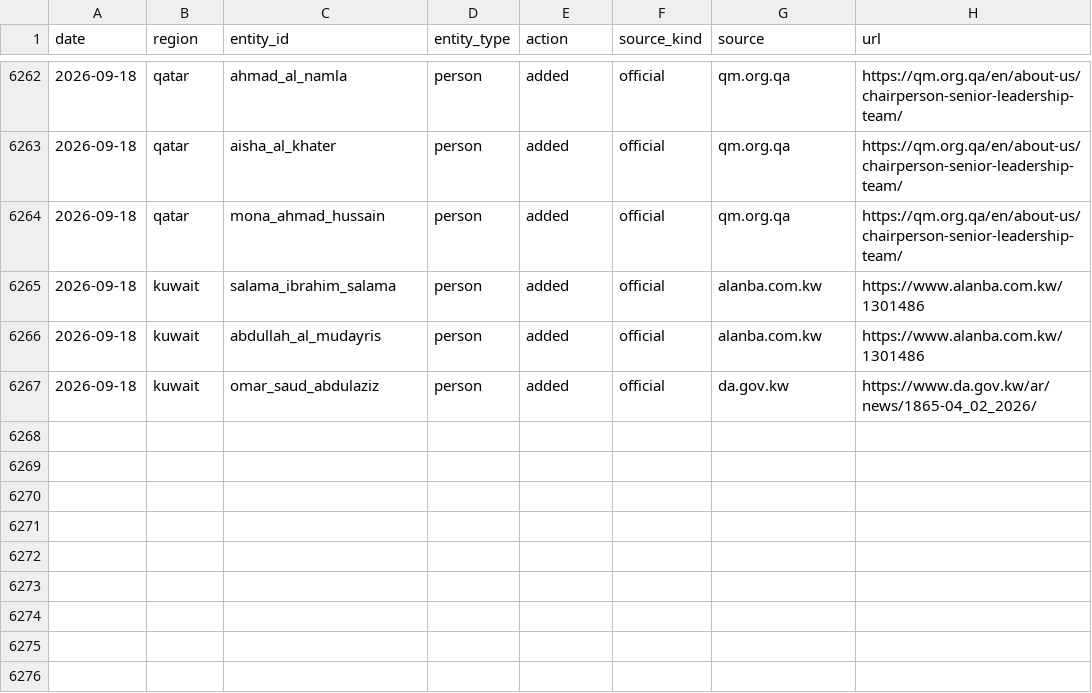
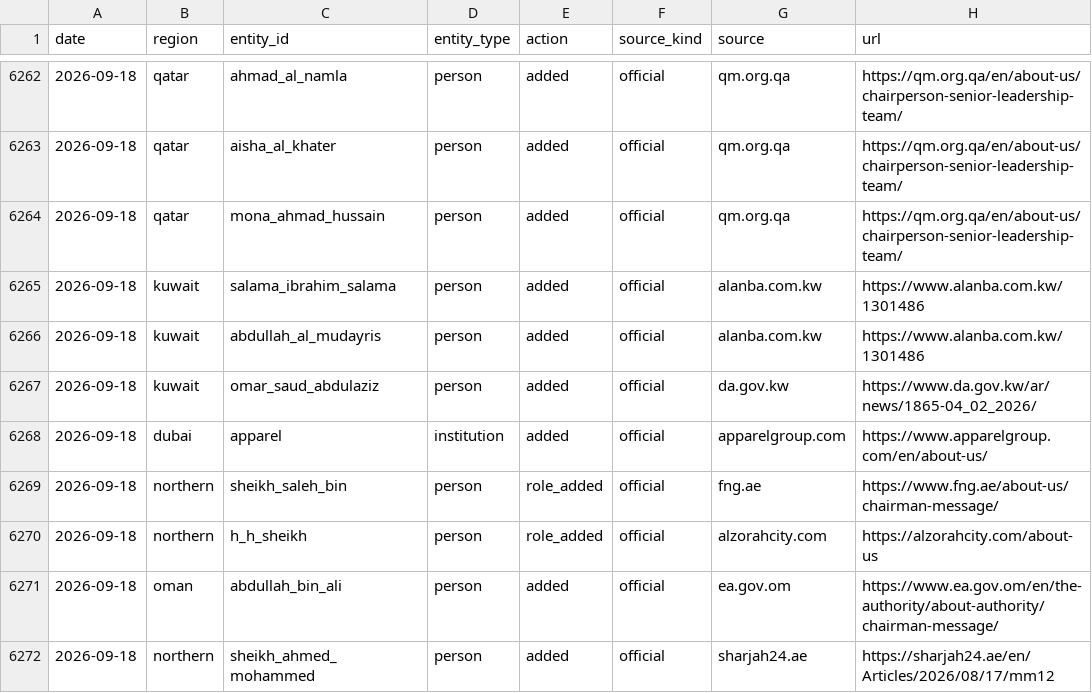
Before and after one commit to qizhangumich/power_network, a CSV file: data/provenance.csv, drawn as a sheet; only a part is shown, gaps mark what is left out; the diff names each change by its address in the sheet, - before the commit and + after, or states it on an @@ line.

```diff
--- a/data/provenance.csv
+++ b/data/provenance.csv
+row 6268: 2026-09-18 | dubai | apparel | institution | added | official | apparelgroup.com | https://www.apparelgroup.com/en/about-us/
+row 6269: 2026-09-18 | northern | sheikh_saleh_bin | person | role_added | official | fng.ae | https://www.fng.ae/about-us/chairman-message/
+row 6270: 2026-09-18 | northern | h_h_sheikh | person | role_added | official | alzorahcity.com | https://alzorahcity.com/about-us
+row 6271: 2026-09-18 | oman | abdullah_bin_ali | person | added | official | ea.gov.om | https://www.ea.gov.om/en/the-authority/about-authority/chairman-message/
+row 6272: 2026-09-18 | northern | sheikh_ahmed_mohammed | person | added | official | sharjah24.ae | https://sharjah24.ae/en/Articles/2026/08/17/mm12
```
Also changed, not shown: data/backfill_queue.csv, data/institution_candidates.csv, 13 other files.
